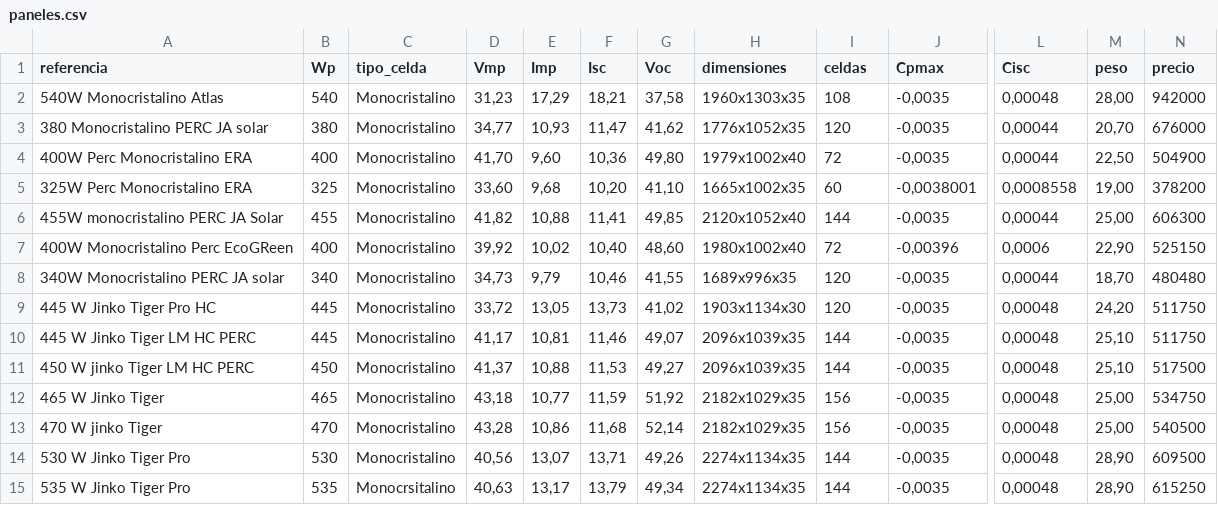
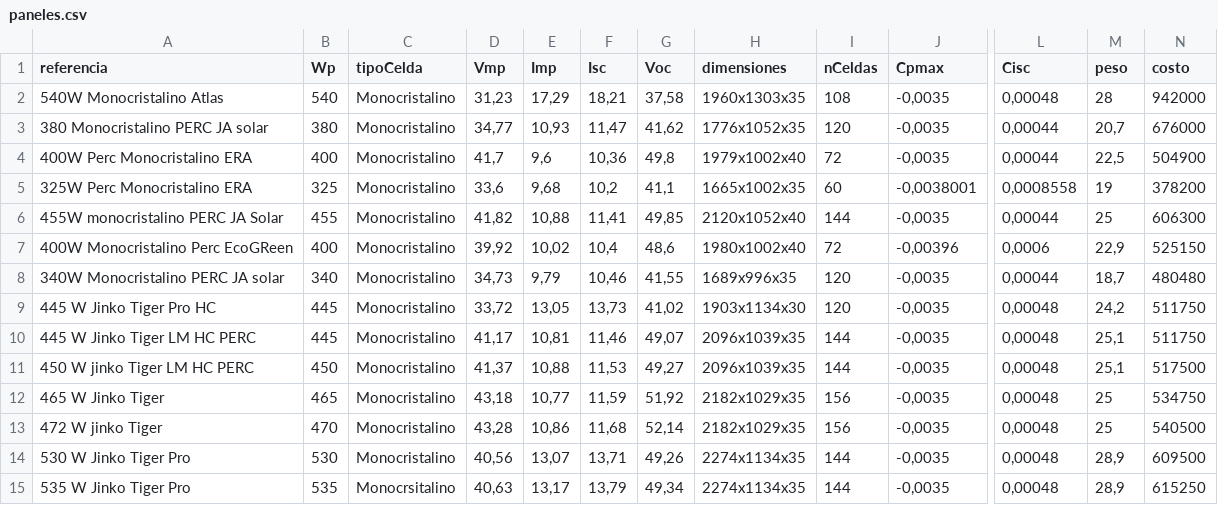
Before and after one commit to davidbedoya0/SolarIsPower, a CSV file: scripts_functions/paneles.csv, drawn as a sheet; only a part is shown, gaps mark what is left out; the diff names each change by its address in the sheet, - before the commit and + after, or states it on an @@ line.

```diff
--- a/scripts_functions/paneles.csv
+++ b/scripts_functions/paneles.csv
-C1: tipo_celda
+C1: tipoCelda
-I1: celdas
+I1: nCeldas
-N1: precio
+N1: costo
-M2 (peso): 28,00
+M2 (peso): 28
-M3 (peso): 20,70
+M3 (peso): 20,7
-D4 (Vmp): 41,70
+D4 (Vmp): 41,7
-E4 (Imp): 9,60
+E4 (Imp): 9,6
-G4 (Voc): 49,80
+G4 (Voc): 49,8
-M4 (peso): 22,50
+M4 (peso): 22,5
-D5 (Vmp): 33,60
+D5 (Vmp): 33,6
-F5 (Isc): 10,20
+F5 (Isc): 10,2
-G5 (Voc): 41,10
+G5 (Voc): 41,1
-M5 (peso): 19,00
+M5 (peso): 19
-M6 (peso): 25,00
+M6 (peso): 25
-F7 (Isc): 10,40
+F7 (Isc): 10,4
-G7 (Voc): 48,60
+G7 (Voc): 48,6
-M7 (peso): 22,90
+M7 (peso): 22,9
-M8 (peso): 18,70
+M8 (peso): 18,7
-M9 (peso): 24,20
+M9 (peso): 24,2
-M10:M11 (peso): 25,10
+M10:M11 (peso): 25,1
-M12:M13 (peso): 25,00
+M12:M13 (peso): 25
-A13 (referencia): 470 W jinko Tiger
+A13 (referencia): 472 W jinko Tiger
-M14:M15 (peso): 28,90
+M14:M15 (peso): 28,9
```
Also changed, not shown: 11 other files.
